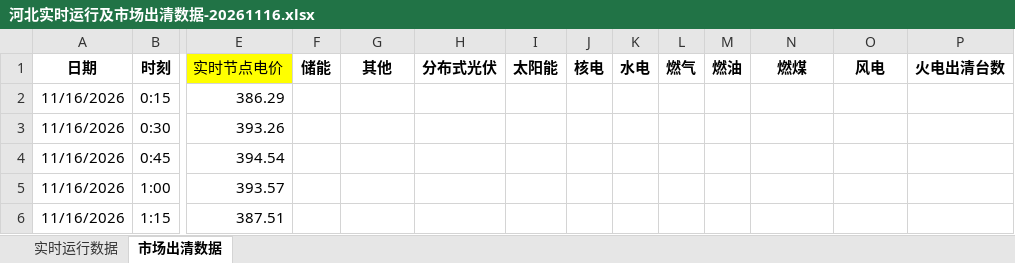
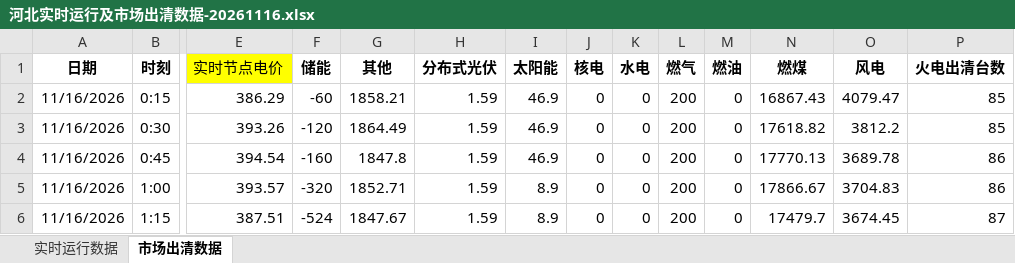
Before and after one commit to arliu633-glitch/hb-price-chart-public, an Excel workbook: review-results/河北实时运行及市场出清数据-20261116.xlsx, sheet 市场出清数据, drawn as a sheet; only a part is shown, gaps mark what is left out; values as stored, in another font and other column widths than the file's, no borders; conditional formats not drawn; the diff covers the shown part only; the diff names each change by its address in the sheet, - before the commit and + after, or states it on an @@ line.

```diff
--- a/review-results/河北实时运行及市场出清数据-20261116.xlsx (sheet 市场出清数据)
+++ b/review-results/河北实时运行及市场出清数据-20261116.xlsx (sheet 市场出清数据)
-F2 (储能): (empty)
+F2 (储能): -60
-G2 (其他): (empty)
+G2 (其他): 1858.21
-H2:H6 (分布式光伏): (empty)
+H2:H6 (分布式光伏): 1.59
-I2:I4 (太阳能): (empty)
+I2:I4 (太阳能): 46.9
-J2:J6 (核电): (empty)
+J2:J6 (核电): 0
-K2:K6 (水电): (empty)
+K2:K6 (水电): 0
-L2:L6 (燃气): (empty)
+L2:L6 (燃气): 200
-M2:M6 (燃油): (empty)
+M2:M6 (燃油): 0
-N2 (燃煤): (empty)
+N2 (燃煤): 16867.43
-O2 (风电): (empty)
+O2 (风电): 4079.47
-P2:P3 (火电出清台数): (empty)
+P2:P3 (火电出清台数): 85
-F3 (储能): (empty)
+F3 (储能): -120
-G3 (其他): (empty)
+G3 (其他): 1864.49
-N3 (燃煤): (empty)
+N3 (燃煤): 17618.82
-O3 (风电): (empty)
+O3 (风电): 3812.2
-F4 (储能): (empty)
+F4 (储能): -160
-G4 (其他): (empty)
+G4 (其他): 1847.8
-N4 (燃煤): (empty)
+N4 (燃煤): 17770.13
-O4 (风电): (empty)
+O4 (风电): 3689.78
-P4:P5 (火电出清台数): (empty)
+P4:P5 (火电出清台数): 86
-F5 (储能): (empty)
+F5 (储能): -320
-G5 (其他): (empty)
+G5 (其他): 1852.71
-I5:I6 (太阳能): (empty)
+I5:I6 (太阳能): 8.9
-N5 (燃煤): (empty)
+N5 (燃煤): 17866.67
-O5 (风电): (empty)
+O5 (风电): 3704.83
-F6 (储能): (empty)
+F6 (储能): -524
-G6 (其他): (empty)
+G6 (其他): 1847.67
-N6 (燃煤): (empty)
+N6 (燃煤): 17479.7
-O6 (风电): (empty)
+O6 (风电): 3674.45
-P6 (火电出清台数): (empty)
+P6 (火电出清台数): 87
```
Also changed, not shown: 1001 edited cells elsewhere in this sheet, review-results/复盘信息抓取-20261116.xlsx, 3 other files.
